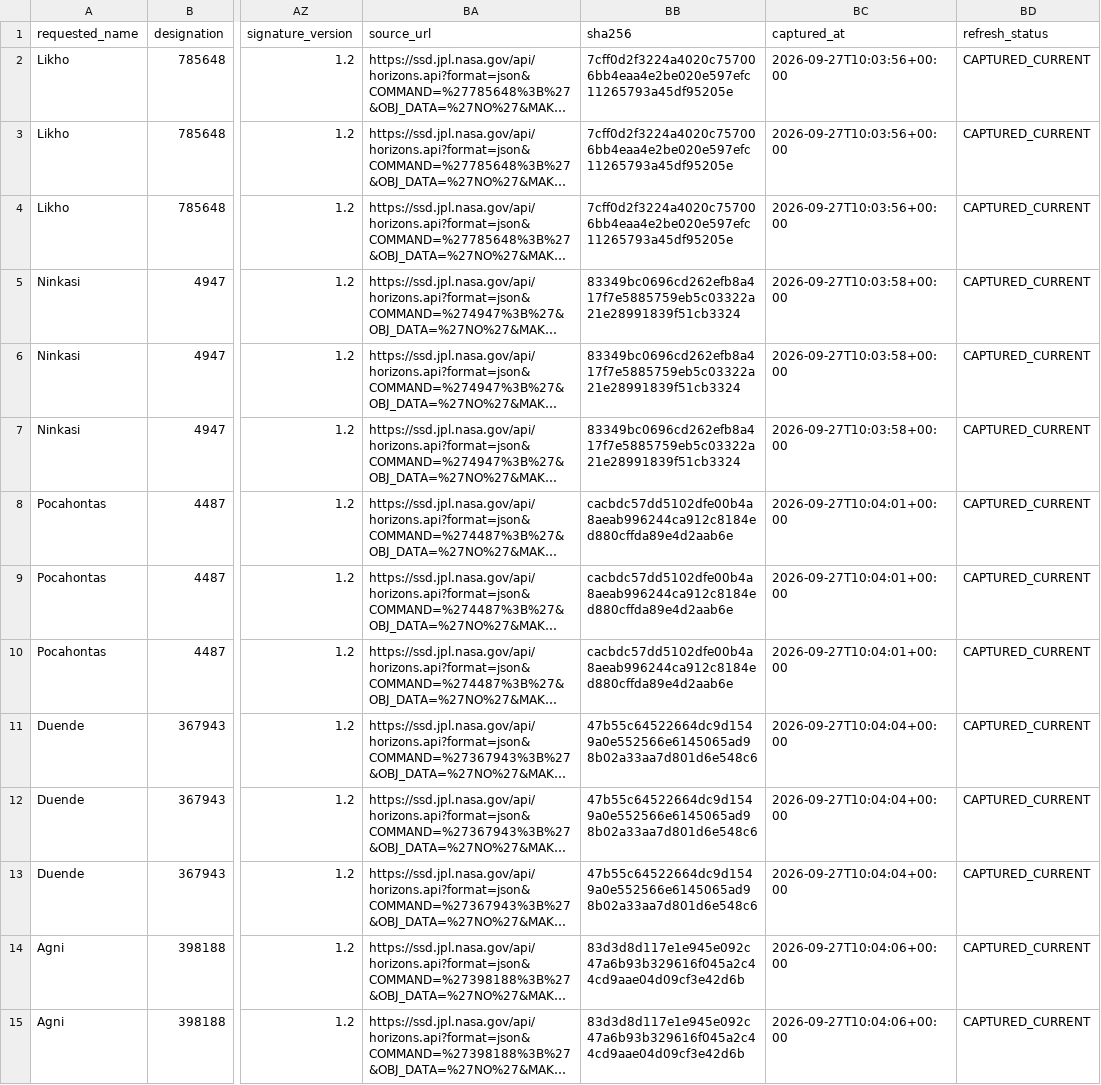
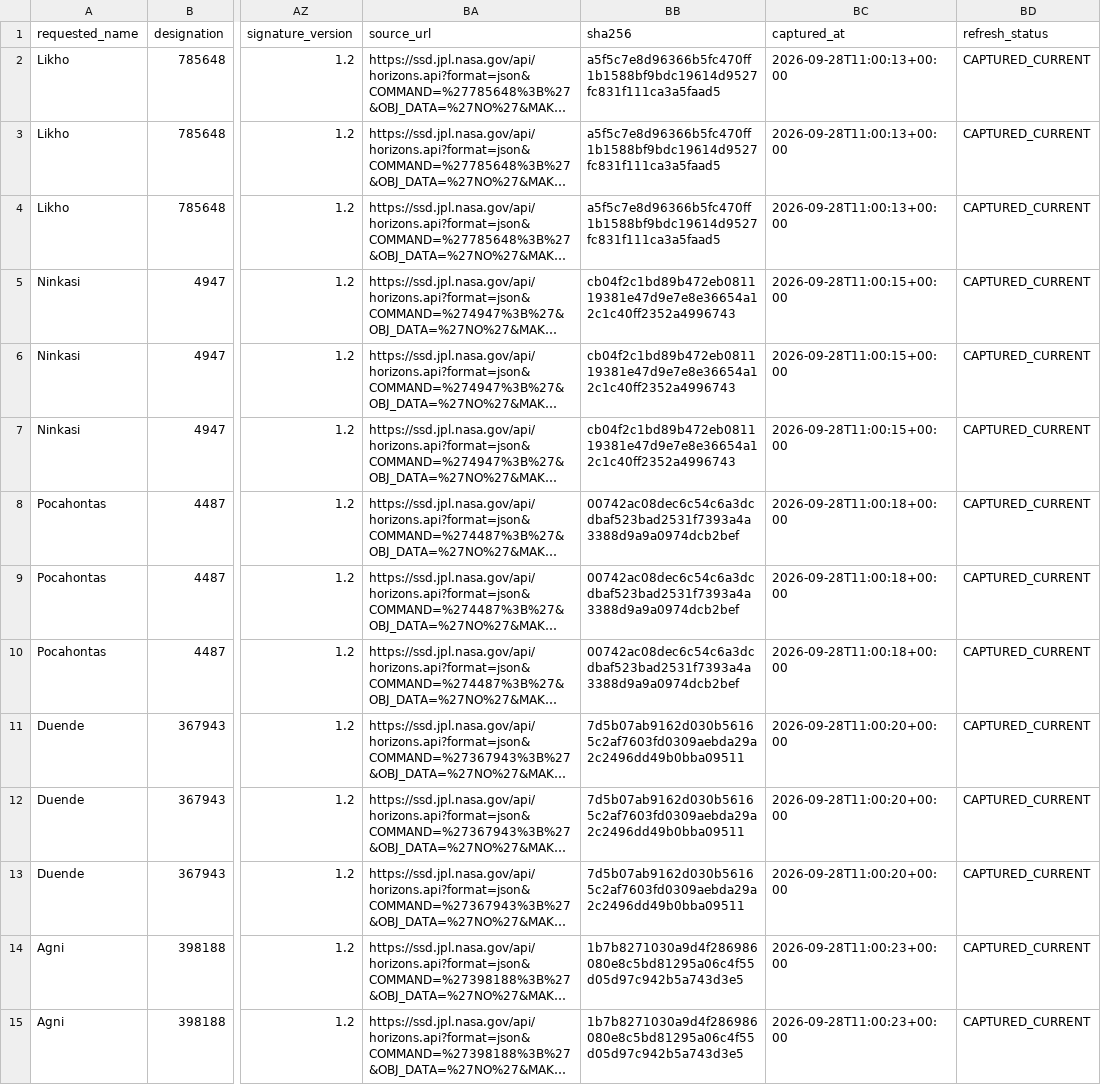
Before and after one commit to achillesromer-coder/Data, a CSV file: data/jpl/neighbours/horizons/latest/summary.csv, drawn as a sheet; only a part is shown, gaps mark what is left out; long unchanged cells end in …; the diff covers the shown part only; the diff names each change by its address in the sheet, - before the commit and + after, or states it on an @@ line.

```diff
--- a/data/jpl/neighbours/horizons/latest/summary.csv
+++ b/data/jpl/neighbours/horizons/latest/summary.csv
-BB2:BB4 (sha256): 7cff0d2f3224a4020c757006bb4eaa4e2be020e597efc11265793a45df95205e
+BB2:BB4 (sha256): a5f5c7e8d96366b5fc470ff1b1588bf9bdc19614d9527fc831f111ca3a5faad5
-BC2:BC4 (captured_at): 2026-09-27T10:03:56+00:00
+BC2:BC4 (captured_at): 2026-09-28T11:00:13+00:00
-BB5:BB7 (sha256): 83349bc0696cd262efb8a417f7e5885759eb5c03322a21e28991839f51cb3324
+BB5:BB7 (sha256): cb04f2c1bd89b472eb081119381e47d9e7e8e36654a12c1c40ff2352a4996743
-BC5:BC7 (captured_at): 2026-09-27T10:03:58+00:00
+BC5:BC7 (captured_at): 2026-09-28T11:00:15+00:00
-BB8:BB10 (sha256): cacbdc57dd5102dfe00b4a8aeab996244ca912c8184ed880cffda89e4d2aab6e
+BB8:BB10 (sha256): 00742ac08dec6c54c6a3dcdbaf523bad2531f7393a4a3388d9a9a0974dcb2bef
-BC8:BC10 (captured_at): 2026-09-27T10:04:01+00:00
+BC8:BC10 (captured_at): 2026-09-28T11:00:18+00:00
-BB11:BB13 (sha256): 47b55c64522664dc9d1549a0e552566e6145065ad98b02a33aa7d801d6e548c6
+BB11:BB13 (sha256): 7d5b07ab9162d030b56165c2af7603fd0309aebda29a2c2496dd49b0bba09511
-BC11:BC13 (captured_at): 2026-09-27T10:04:04+00:00
+BC11:BC13 (captured_at): 2026-09-28T11:00:20+00:00
-BB14:BB15 (sha256): 83d3d8d117e1e945e092c47a6b93b329616f045a2c44cd9aae04d09cf3e42d6b
+BB14:BB15 (sha256): 1b7b8271030a9d4f286986080e8c5bd81295a06c4f55d05d97c942b5a743d3e5
-BC14:BC15 (captured_at): 2026-09-27T10:04:06+00:00
+BC14:BC15 (captured_at): 2026-09-28T11:00:23+00:00
```
Also changed, not shown: 68 edited cells elsewhere in this file, data/jpl/horizons/latest/summary.csv, data/jpl/horizons/uncertainty/latest/summary.csv, 47 other files.
